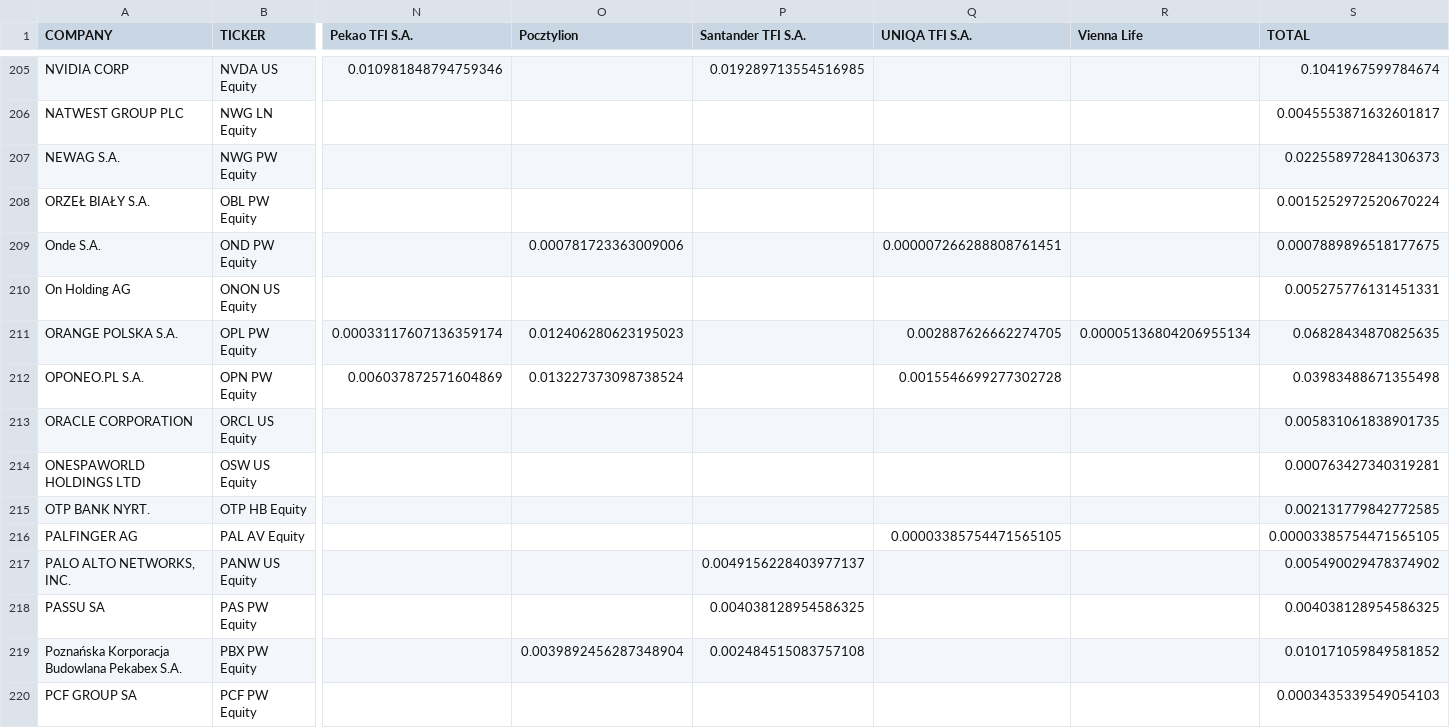
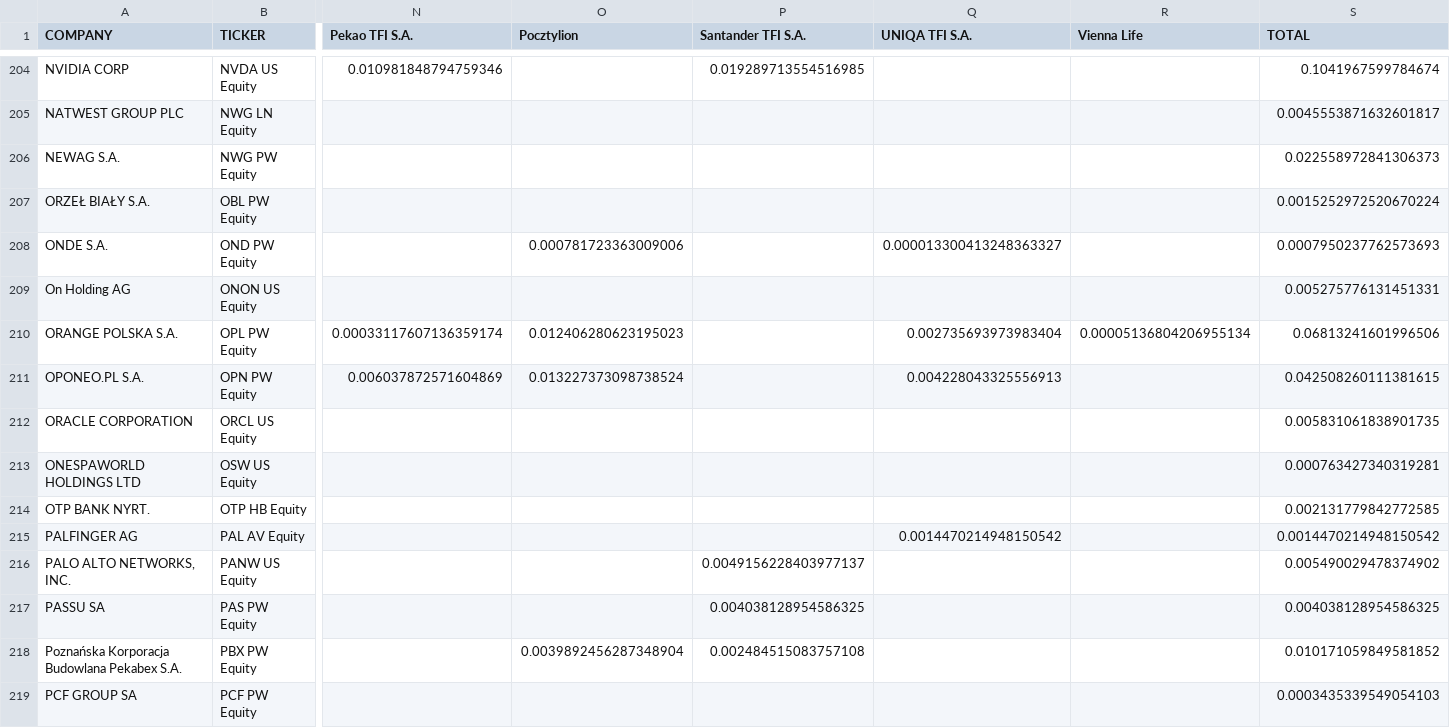
Before and after one commit to mmm752/new-PPK, a CSV file: output_csv/PPK_4Q25_holdings_pct.csv, drawn as a sheet; only a part is shown, gaps mark what is left out; removed rows and columns are numbered as before the commit, all else as after; rows hold the shown columns only; the diff covers the shown part only; the diff names each change by its address in the sheet, - before the commit and + after, or states it on an @@ line.

```diff
--- a/output_csv/PPK_4Q25_holdings_pct.csv
+++ b/output_csv/PPK_4Q25_holdings_pct.csv
-row 209: Onde S.A. | OND PW Equity |  | 0.000781723363009006 |  | 0.000007266288808761451 |  | 0.0007889896518177675
+row 208: ONDE S.A. | OND PW Equity |  | 0.000781723363009006 |  | 0.000013300413248363327 |  | 0.0007950237762573693
-Q210 (UNIQA TFI S.A.): 0.002887626662274705
+Q210 (UNIQA TFI S.A.): 0.002735693973983404
-S210 (TOTAL): 0.06828434870825635
+S210 (TOTAL): 0.06813241601996506
-Q211 (UNIQA TFI S.A.): 0.0015546699277302728
+Q211 (UNIQA TFI S.A.): 0.004228043325556913
-S211 (TOTAL): 0.03983488671355498
+S211 (TOTAL): 0.042508260111381615
-Q215 (UNIQA TFI S.A.): 0.00003385754471565105
+Q215 (UNIQA TFI S.A.): 0.0014470214948150542
-S215 (TOTAL): 0.00003385754471565105
+S215 (TOTAL): 0.0014470214948150542
```
Also changed, not shown: 1 added row, 4 removed rows and 124 edited cells elsewhere in this file, output_csv/PPK_23-24_chg.csv, output_csv/PPK_24-25_chg.csv, 17 other files.
